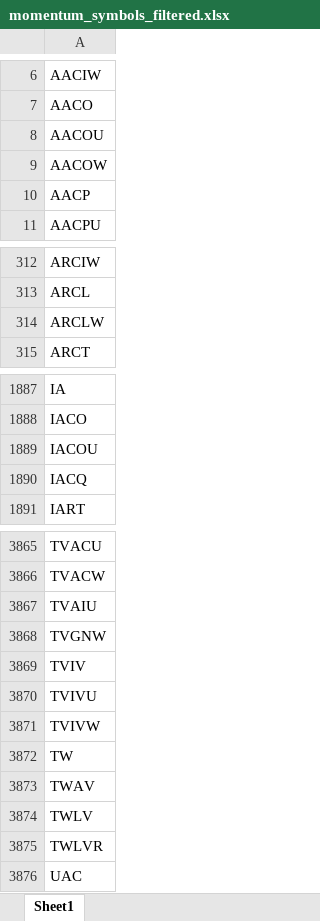
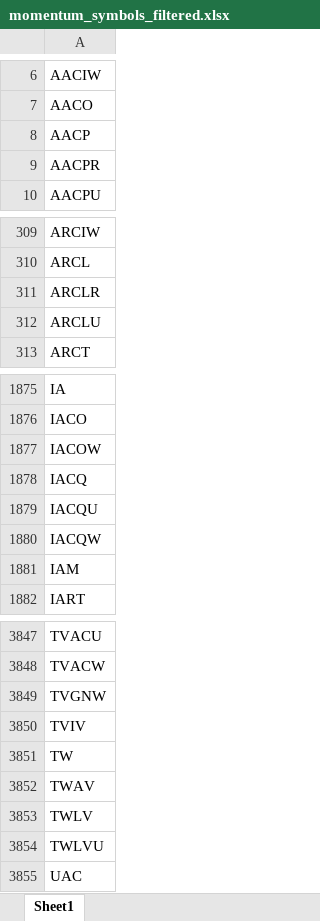
Before and after one commit to Kira11-ja/macd-scanner, an Excel workbook: results/momentum_symbols_filtered.xlsx, sheet Sheet1, drawn as a sheet; only a part is shown, gaps mark what is left out; values as stored, in another font and other column widths than the file's, no borders; removed rows and columns are numbered as before the commit, all else as after; the diff covers the shown part only; the diff names each change by its address in the sheet, - before the commit and + after, or states it on an @@ line.

```diff
--- a/results/momentum_symbols_filtered.xlsx (sheet Sheet1)
+++ b/results/momentum_symbols_filtered.xlsx (sheet Sheet1)
-row 8: AACOU
-row 9: AACOW
+row 9: AACPR
-A311: ARCLW
+A311: ARCLR
+row 312: ARCLU
-A1877: IACOU
+A1877: IACOW
+row 1879: IACQU
+row 1880: IACQW
+row 1881: IAM
-row 3867: TVAIU
-row 3870: TVIVU
-row 3871: TVIVW
-A3854: TWLVR
+A3854: TWLVU
```
Also changed, not shown: 80 added rows, 100 removed rows and 19 edited cells elsewhere in this sheet, results/momentum_failcodes_latest.xlsx, results/momentum_latest.xlsx, 9 other files.
